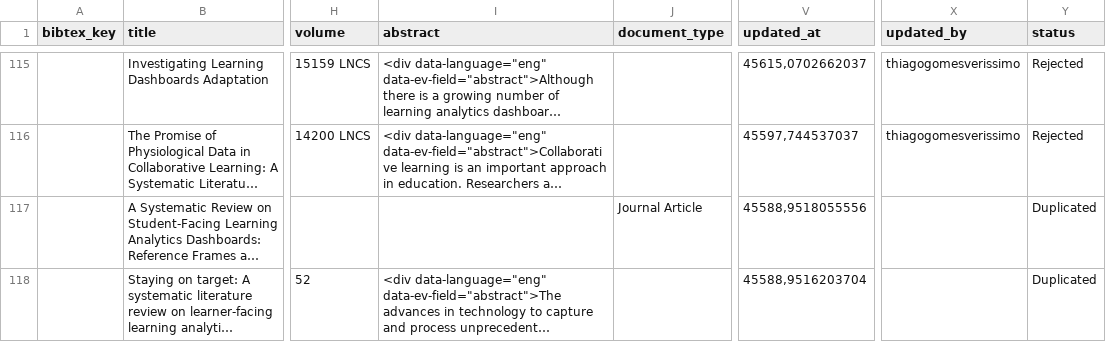
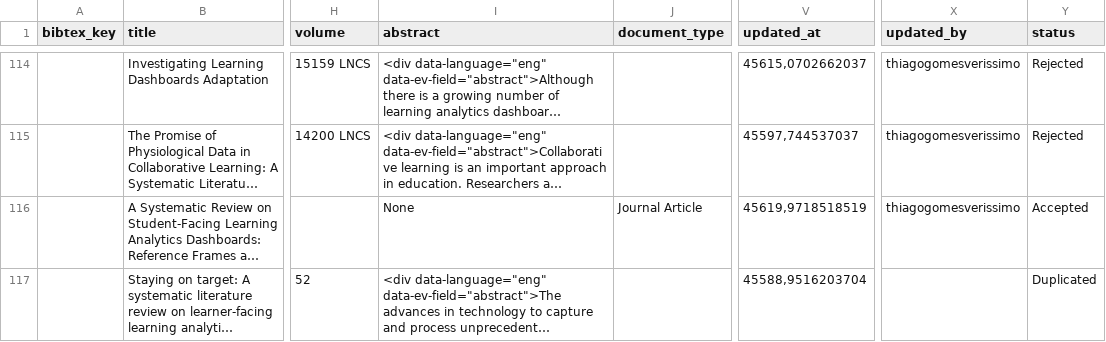
Before and after one commit to thiagogomesverissimo/notebooks, a CSV file: data/doutorado/tertiary_review/articles.csv, drawn as a sheet; only a part is shown, gaps mark what is left out; long unchanged cells end in …; addresses are those after the commit; the diff covers the shown part only; the diff names each change by its address in the sheet, - before the commit and + after, or states it on an @@ line.

```diff
--- a/data/doutorado/tertiary_review/articles.csv
+++ b/data/doutorado/tertiary_review/articles.csv
-I116 (abstract): (empty)
+I116 (abstract): None
-V116 (updated_at): 45588,9518055556
+V116 (updated_at): 45619,9718518519
-X116 (updated_by): (empty)
+X116 (updated_by): thiagogomesverissimo
-Y116 (status): Duplicated
+Y116 (status): Accepted
```
Also changed, not shown: 5 added rows, 5 removed rows and 3 edited cells elsewhere in this file, 1 other file.
